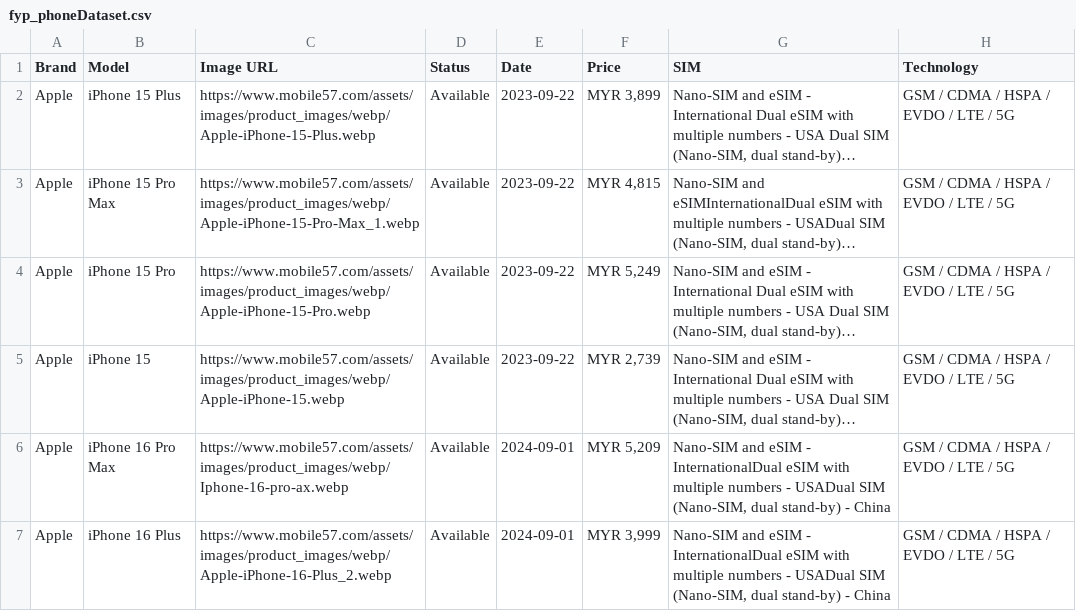
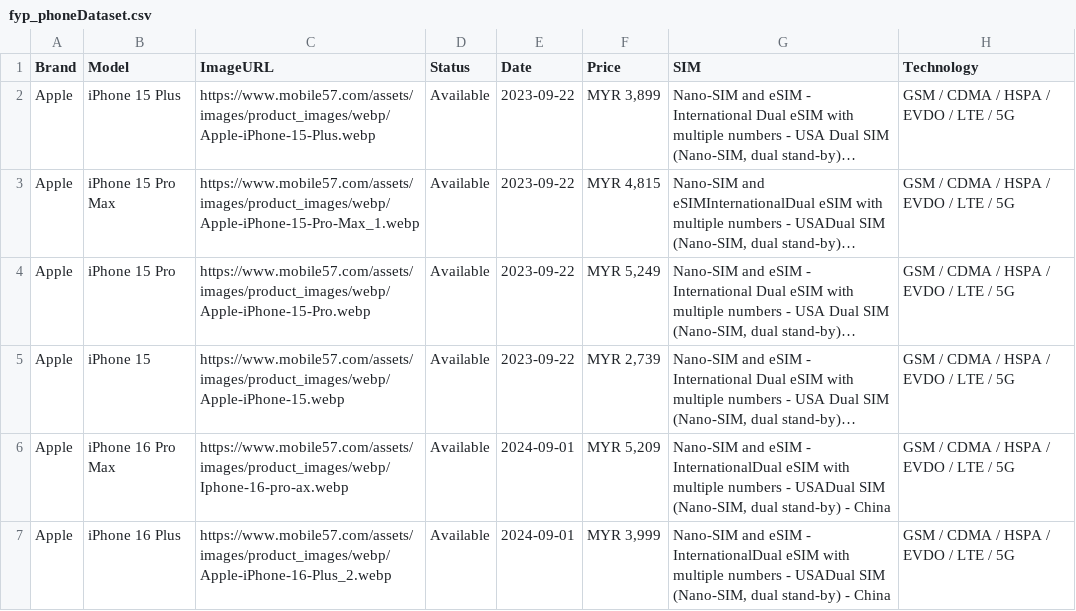
Before and after one commit to AlisonOoi123/DialSmart, a CSV file: fyp_phoneDataset.csv, drawn as a sheet; only a part is shown; long unchanged cells end in …; the diff names each change by its address in the sheet, - before the commit and + after, or states it on an @@ line.

Commit message:
Update fyp_phoneDataset.csv

```diff
--- a/fyp_phoneDataset.csv
+++ b/fyp_phoneDataset.csv
-C1: Image URL
+C1: ImageURL
```
